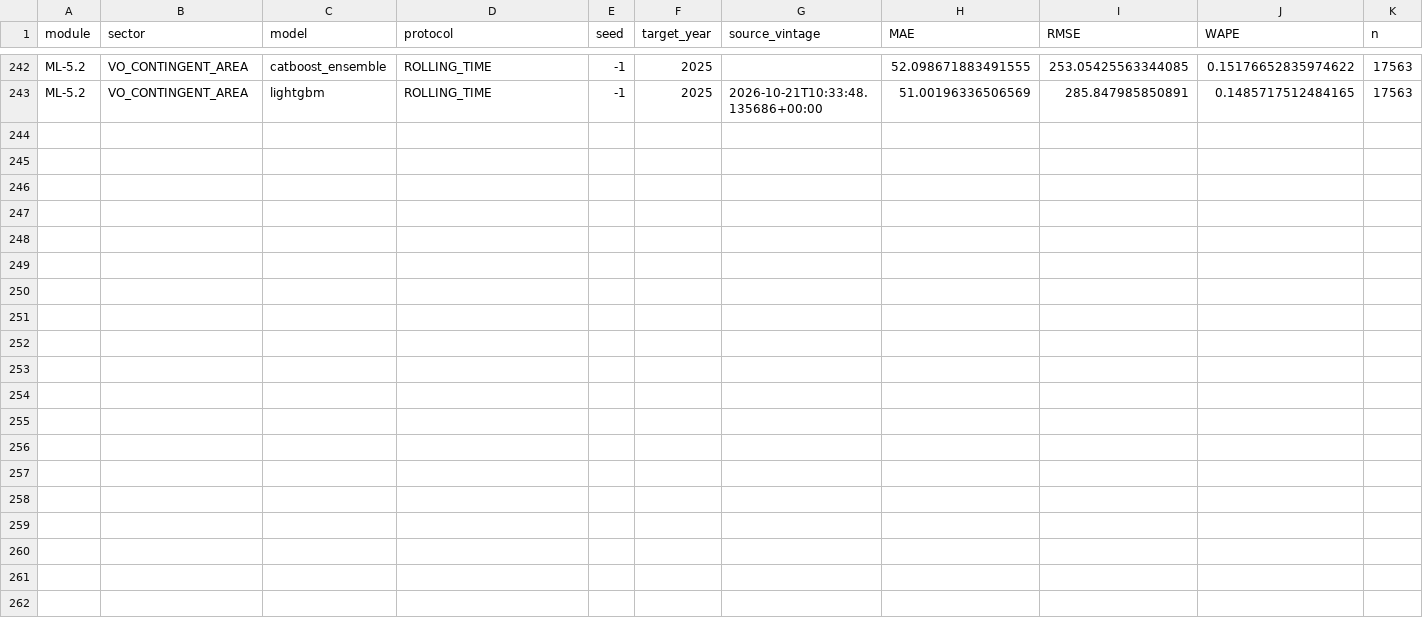
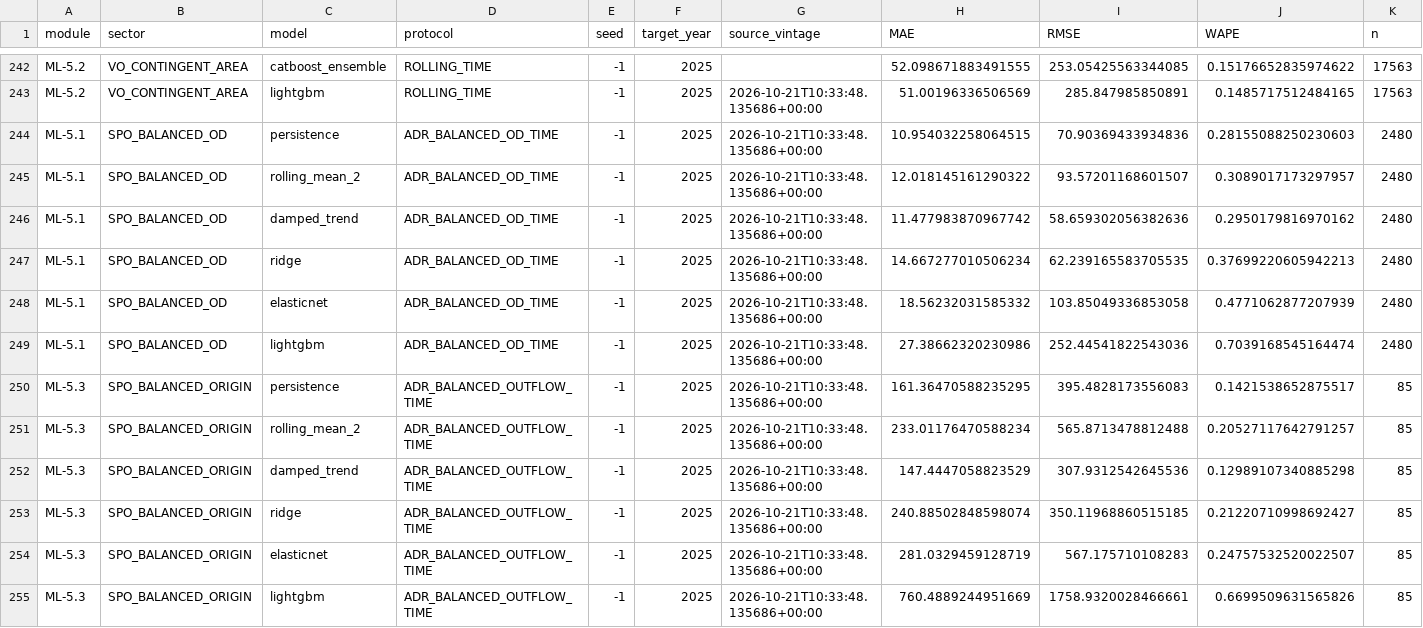
Before and after one commit to AntonDozhdikov/Demograf_sovetnik, a CSV file: stage2/ml05_education/ML5_V711_METRICS.csv (was stage2/ml05_education/ML5_V6_METRICS.csv), drawn as a sheet; only a part is shown, gaps mark what is left out.

```diff
--- a/stage2/ml05_education/ML5_V6_METRICS.csv
+++ b/stage2/ml05_education/ML5_V711_METRICS.csv
@@ -243 +243,13 @@ ML-5.2,VO_CONTINGENT_AREA,catboost_ensemble,ROLLING_TIME,-1,2025,,52.09867188349
 ML-5.2,VO_CONTINGENT_AREA,lightgbm,ROLLING_TIME,-1,2025,2026-10-21T10:33:48.135686+00:00,51.00196336506569,285.847985850891,0.1485717512484165,17563
+ML-5.1,SPO_BALANCED_OD,persistence,ADR_BALANCED_OD_TIME,-1,2025,2026-10-21T10:33:48.135686+00:00,10.954032258064515,70.90369433934836,0.28155088250230603,2480
+ML-5.1,SPO_BALANCED_OD,rolling_mean_2,ADR_BALANCED_OD_TIME,-1,2025,2026-10-21T10:33:48.135686+00:00,12.018145161290322,93.57201168601507,0.3089017173297957,2480
+ML-5.1,SPO_BALANCED_OD,damped_trend,ADR_BALANCED_OD_TIME,-1,2025,2026-10-21T10:33:48.135686+00:00,11.477983870967742,58.659302056382636,0.2950179816970162,2480
+ML-5.1,SPO_BALANCED_OD,ridge,ADR_BALANCED_OD_TIME,-1,2025,2026-10-21T10:33:48.135686+00:00,14.667277010506234,62.239165583705535,0.37699220605942213,2480
+ML-5.1,SPO_BALANCED_OD,elasticnet,ADR_BALANCED_OD_TIME,-1,2025,2026-10-21T10:33:48.135686+00:00,18.56232031585332,103.85049336853058,0.4771062877207939,2480
+ML-5.1,SPO_BALANCED_OD,lightgbm,ADR_BALANCED_OD_TIME,-1,2025,2026-10-21T10:33:48.135686+00:00,27.38662320230986,252.44541822543036,0.7039168545164474,2480
+ML-5.3,SPO_BALANCED_ORIGIN,persistence,ADR_BALANCED_OUTFLOW_TIME,-1,2025,2026-10-21T10:33:48.135686+00:00,161.36470588235295,395.4828173556083,0.1421538652875517,85
+ML-5.3,SPO_BALANCED_ORIGIN,rolling_mean_2,ADR_BALANCED_OUTFLOW_TIME,-1,2025,2026-10-21T10:33:48.135686+00:00,233.01176470588234,565.8713478812488,0.20527117642791257,85
+ML-5.3,SPO_BALANCED_ORIGIN,damped_trend,ADR_BALANCED_OUTFLOW_TIME,-1,2025,2026-10-21T10:33:48.135686+00:00,147.4447058823529,307.9312542645536,0.12989107340885298,85
+ML-5.3,SPO_BALANCED_ORIGIN,ridge,ADR_BALANCED_OUTFLOW_TIME,-1,2025,2026-10-21T10:33:48.135686+00:00,240.88502848598074,350.11968860515185,0.21220710998692427,85
+ML-5.3,SPO_BALANCED_ORIGIN,elasticnet,ADR_BALANCED_OUTFLOW_TIME,-1,2025,2026-10-21T10:33:48.135686+00:00,281.0329459128719,567.175710108283,0.24757532520022507,85
+ML-5.3,SPO_BALANCED_ORIGIN,lightgbm,ADR_BALANCED_OUTFLOW_TIME,-1,2025,2026-10-21T10:33:48.135686+00:00,760.4889244951669,1758.9320028466661,0.6699509631565826,85
```
Also changed, not shown: stage2/ml05_education/ML5_V711_SEVEN_MODULES.csv, stage2/ml05_education/ML5_V711_TECHNICAL_QA.csv, 16 other files.
